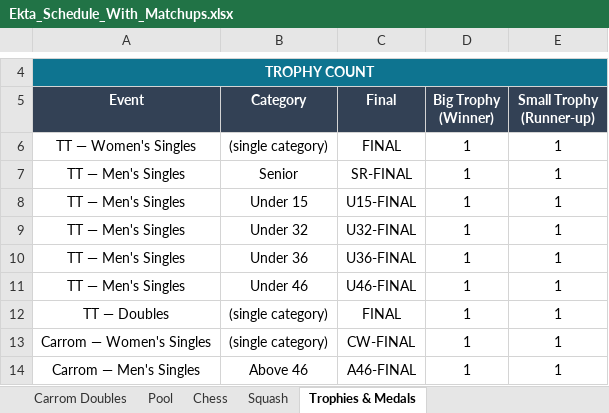
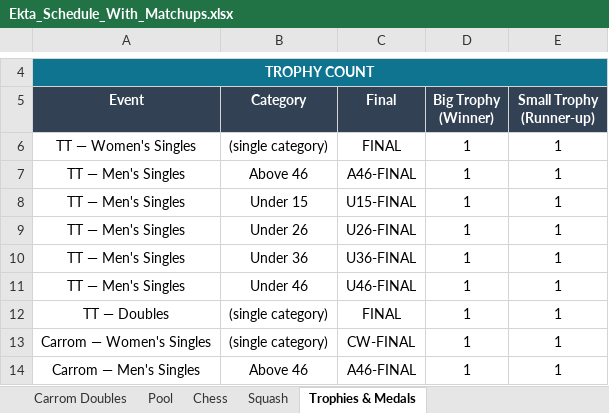
Before and after one commit to AnkitK1993/ekta-indoor-games, an Excel workbook: Ekta_Schedule_With_Matchups.xlsx, sheet Trophies & Medals, drawn as a sheet; only a part is shown, gaps mark what is left out; values as stored, in another font and other column widths than the file's, no borders; the diff names each change by its address in the sheet, - before the commit and + after, or states it on an @@ line.

```diff
--- a/Ekta_Schedule_With_Matchups.xlsx (sheet Trophies & Medals)
+++ b/Ekta_Schedule_With_Matchups.xlsx (sheet Trophies & Medals)
-B7 (Category): Senior
+B7 (Category): Above 46
-C7 (Final): SR-FINAL
+C7 (Final): A46-FINAL
-B9 (Category): Under 32
+B9 (Category): Under 26
-C9 (Final): U32-FINAL
+C9 (Final): U26-FINAL
```
Also changed, not shown: sheet Table Tennis Singles Men, sheet Overview, 2 other files.
